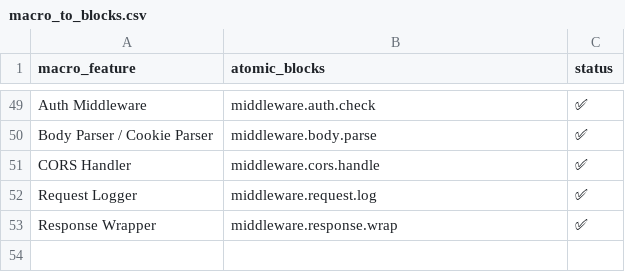
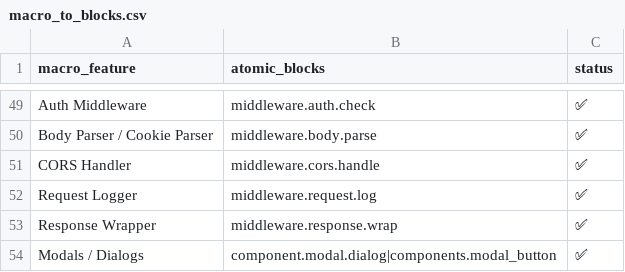
Before and after one commit to NeoMagCustoms/UMG_NEOCORE, a CSV file: catalog/macro_to_blocks.csv, drawn as a sheet; only a part is shown, gaps mark what is left out; the diff names each change by its address in the sheet, - before the commit and + after, or states it on an @@ line.

Commit message:
Update macro_to_blocks.csv

```diff
--- a/catalog/macro_to_blocks.csv
+++ b/catalog/macro_to_blocks.csv
+row 54: Modals / Dialogs | component.modal.dialog|components.modal_button | ✅
```
